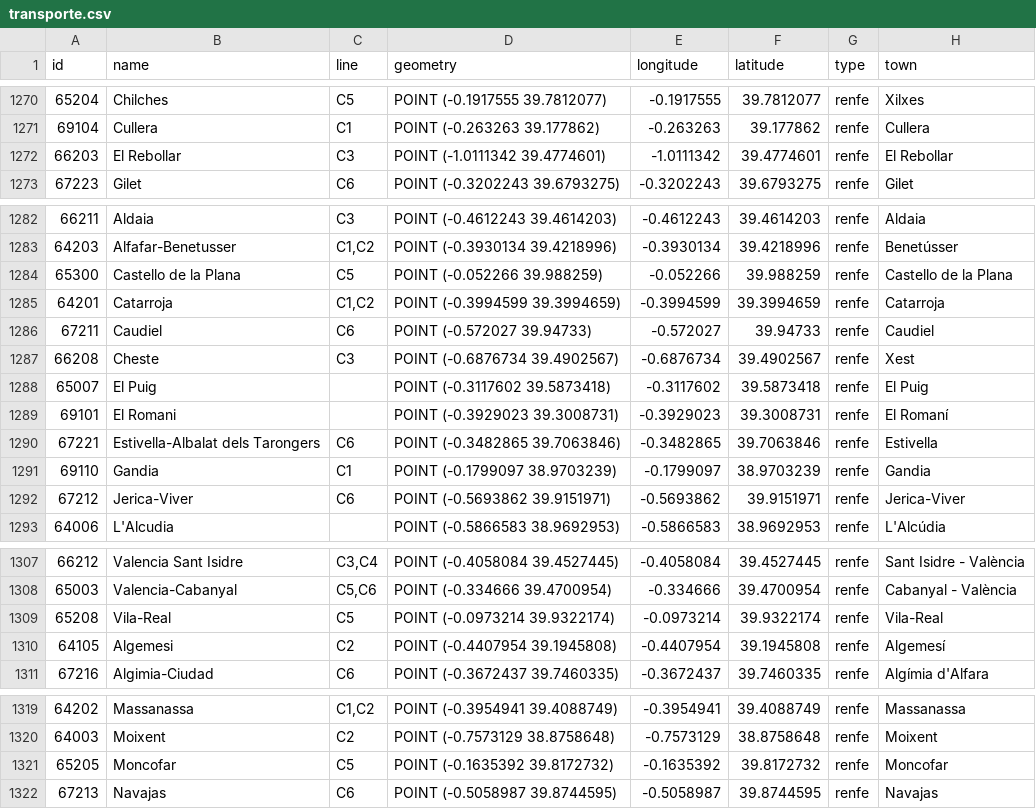
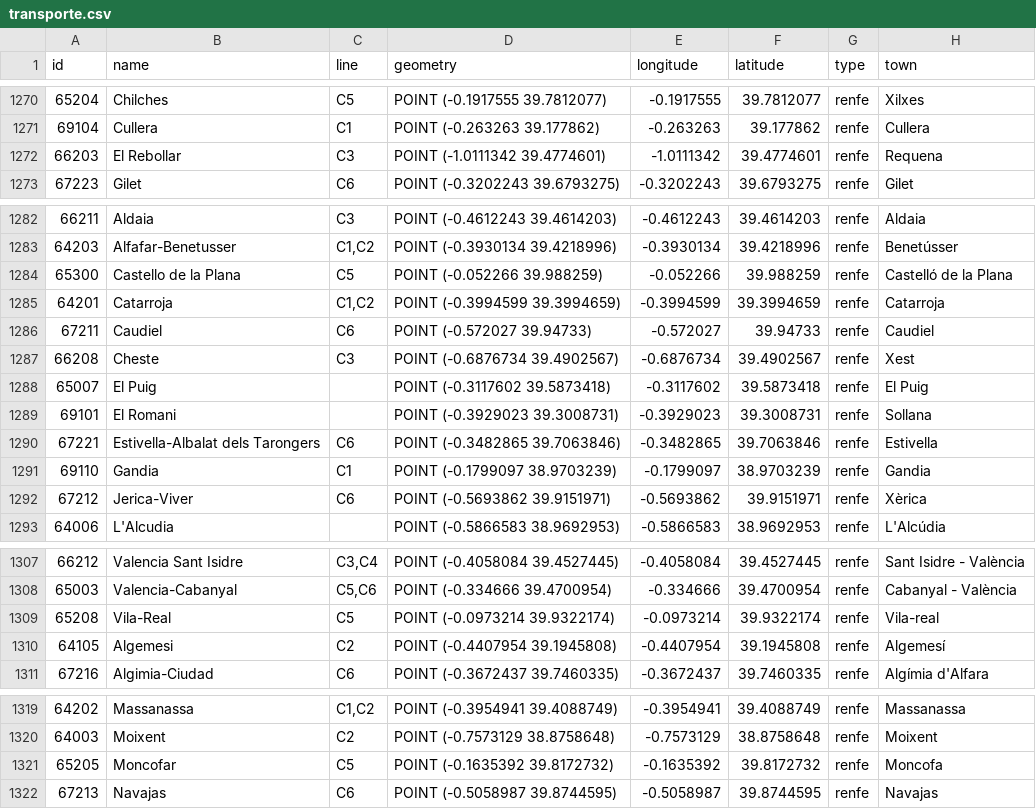
Before and after one commit to aitanarules/codeday, a CSV file: Datos transporte/transporte.csv, drawn as a sheet; only a part is shown, gaps mark what is left out.

Commit message:
nuevos datos de municipios y arreglos en station

```diff
--- a/Datos transporte/transporte.csv
+++ b/Datos transporte/transporte.csv
@@ -1271,3 +1271,3 @@ id,name,line,geometry,longitude,latitude,type,town
 69104,Cullera,C1,POINT (-0.263263 39.177862),-0.263263,39.177862,renfe,Cullera
-66203,El Rebollar,C3,POINT (-1.0111342 39.4774601),-1.0111342,39.4774601,renfe,El Rebollar
+66203,El Rebollar,C3,POINT (-1.0111342 39.4774601),-1.0111342,39.4774601,renfe,Requena
 67223,Gilet,C6,POINT (-0.3202243 39.6793275),-0.3202243,39.6793275,renfe,Gilet
@@ -1283,3 +1283,3 @@ id,name,line,geometry,longitude,latitude,type,town
 64203,Alfafar-Benetusser,"C1,C2",POINT (-0.3930134 39.4218996),-0.3930134,39.4218996,renfe,Benetússer
-65300,Castello de la Plana,C5,POINT (-0.052266 39.988259),-0.052266,39.988259,renfe,Castello de la Plana
+65300,Castello de la Plana,C5,POINT (-0.052266 39.988259),-0.052266,39.988259,renfe,Castelló de la Plana
 64201,Catarroja,"C1,C2",POINT (-0.3994599 39.3994659),-0.3994599,39.3994659,renfe,Catarroja
@@ -1288,6 +1288,6 @@ id,name,line,geometry,longitude,latitude,type,town
 65007,El Puig,,POINT (-0.3117602 39.5873418),-0.3117602,39.5873418,renfe,El Puig
-69101,El Romani,,POINT (-0.3929023 39.3008731),-0.3929023,39.3008731,renfe,El Romaní
+69101,El Romani,,POINT (-0.3929023 39.3008731),-0.3929023,39.3008731,renfe,Sollana
 67221,Estivella-Albalat dels Tarongers,C6,POINT (-0.3482865 39.7063846),-0.3482865,39.7063846,renfe,Estivella
 69110,Gandia,C1,POINT (-0.1799097 38.9703239),-0.1799097,38.9703239,renfe,Gandia
-67212,Jerica-Viver,C6,POINT (-0.5693862 39.9151971),-0.5693862,39.9151971,renfe,Jerica-Viver
+67212,Jerica-Viver,C6,POINT (-0.5693862 39.9151971),-0.5693862,39.9151971,renfe,Xèrica
 64006,L'Alcudia,,POINT (-0.5866583 38.9692953),-0.5866583,38.9692953,renfe,L'Alcúdia
@@ -1308,3 +1308,3 @@ id,name,line,geometry,longitude,latitude,type,town
 65003,Valencia-Cabanyal,"C5,C6",POINT (-0.334666 39.4700954),-0.334666,39.4700954,renfe,Cabanyal - València
-65208,Vila-Real,C5,POINT (-0.0973214 39.9322174),-0.0973214,39.9322174,renfe,Vila-Real
+65208,Vila-Real,C5,POINT (-0.0973214 39.9322174),-0.0973214,39.9322174,renfe,Vila-real
 64105,Algemesi,C2,POINT (-0.4407954 39.1945808),-0.4407954,39.1945808,renfe,Algemesí
@@ -1320,3 +1320,3 @@ id,name,line,geometry,longitude,latitude,type,town
 64003,Moixent,C2,POINT (-0.7573129 38.8758648),-0.7573129,38.8758648,renfe,Moixent
-65205,Moncofar,C5,POINT (-0.1635392 39.8172732),-0.1635392,39.8172732,renfe,Moncofar
+65205,Moncofar,C5,POINT (-0.1635392 39.8172732),-0.1635392,39.8172732,renfe,Moncofa
 67213,Navajas,C6,POINT (-0.5058987 39.8744595),-0.5058987,39.8744595,renfe,Navajas
```
Also changed, not shown: 6 other files.
